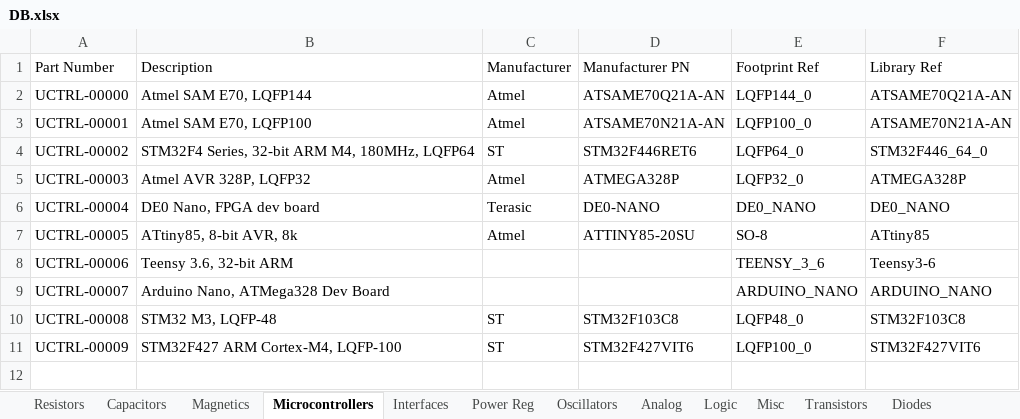
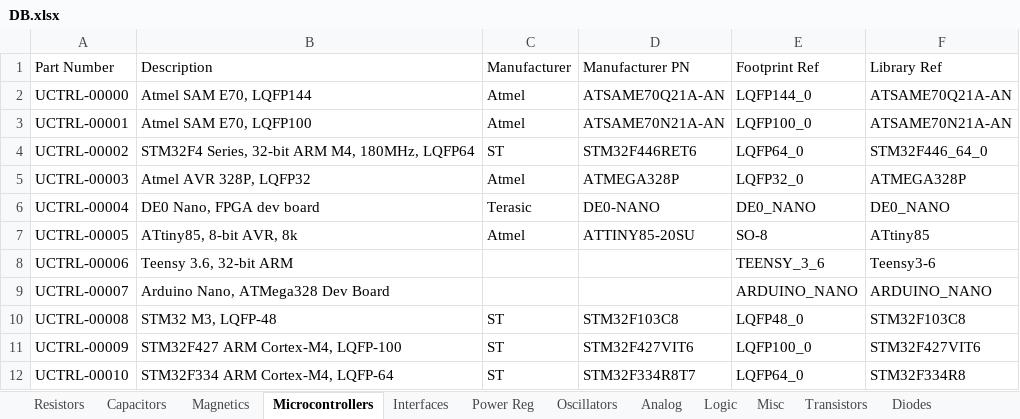
Before and after one commit to cwruRobotics/Altium_Central_Library, an Excel workbook: Library/Components/DB.xlsx, sheet Microcontrollers, drawn as a sheet; values as stored, in another font and other column widths than the file's, no borders; the diff names each change by its address in the sheet, - before the commit and + after, or states it on an @@ line.

```diff
--- a/Library/Components/DB.xlsx (sheet Microcontrollers)
+++ b/Library/Components/DB.xlsx (sheet Microcontrollers)
+row 12: UCTRL-00010 | STM32F334 ARM Cortex-M4, LQFP-64 | ST | STM32F334R8T7 | LQFP64_0 | STM32F334R8
```
Also changed, not shown: sheet Connectors, sheet Analog, 6 other files.
